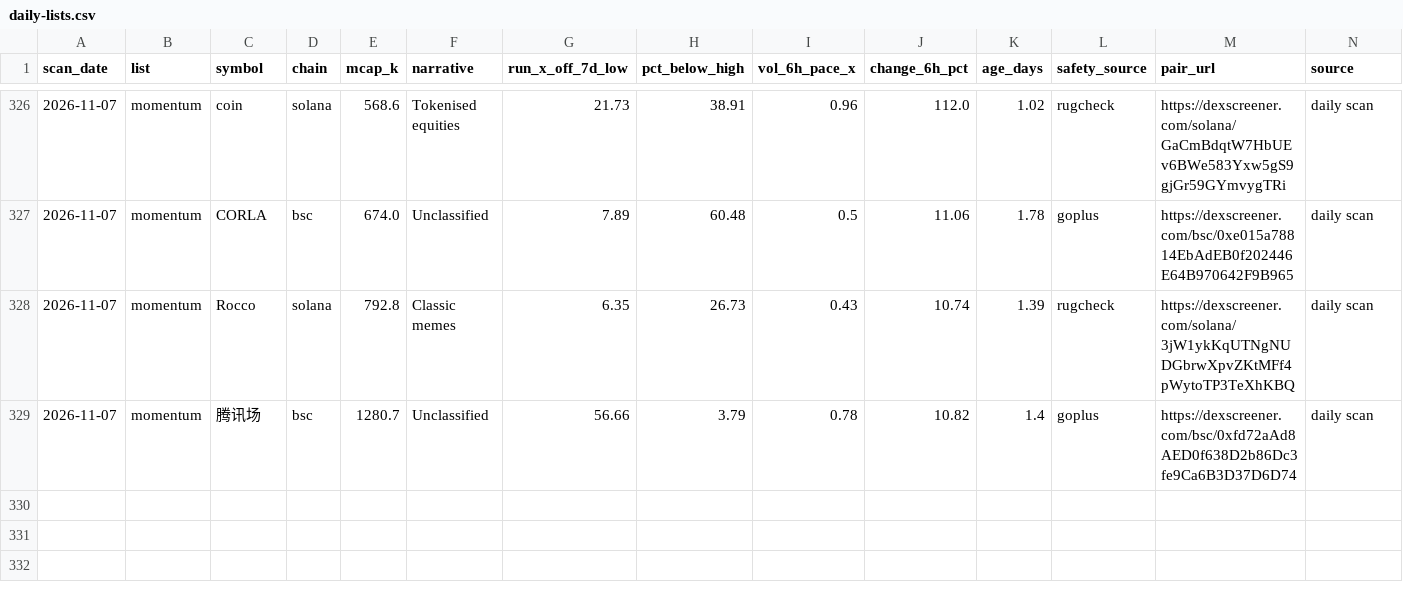
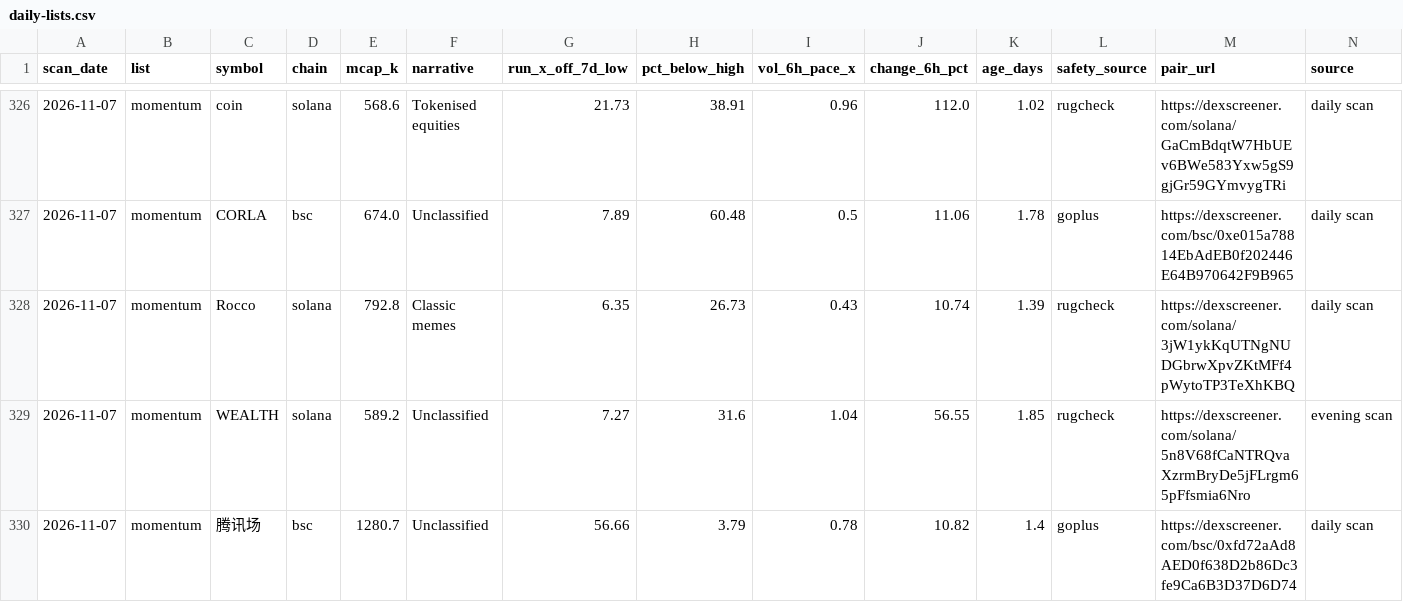
Before and after one commit to hueyyy-eng/moonshot-fetch, a CSV file: site/daily-lists.csv, drawn as a sheet; only a part is shown, gaps mark what is left out.

```diff
--- a/site/daily-lists.csv
+++ b/site/daily-lists.csv
@@ -328,2 +328,3 @@ scan_date,list,symbol,chain,mcap_k,narrative,run_x_off_7d_low,pct_below_high,vol
 2026-11-07,momentum,Rocco,solana,792.8,Classic memes,6.35,26.73,0.43,10.74,1.39,rugcheck,https://dexscreener.com/solana/3jW1ykKqUTNgNUDGbrwXpvZKtMFf4pWytoTP3TeXhKBQ,daily scan
+2026-11-07,momentum,WEALTH,solana,589.2,Unclassified,7.27,31.6,1.04,56.55,1.85,rugcheck,https://dexscreener.com/solana/5n8V68fCaNTRQvaXzrmBryDe5jFLrgm65pFfsmia6Nro,evening scan
 2026-11-07,momentum,腾讯场,bsc,1280.7,Unclassified,56.66,3.79,0.78,10.82,1.4,goplus,https://dexscreener.com/bsc/0xfd72aAd8AED0f638D2b86Dc3fe9Ca6B3D37D6D74,daily scan
```
Also changed, not shown: site/near-miss-log.csv, site/price-tracking.csv, 5 other files.
